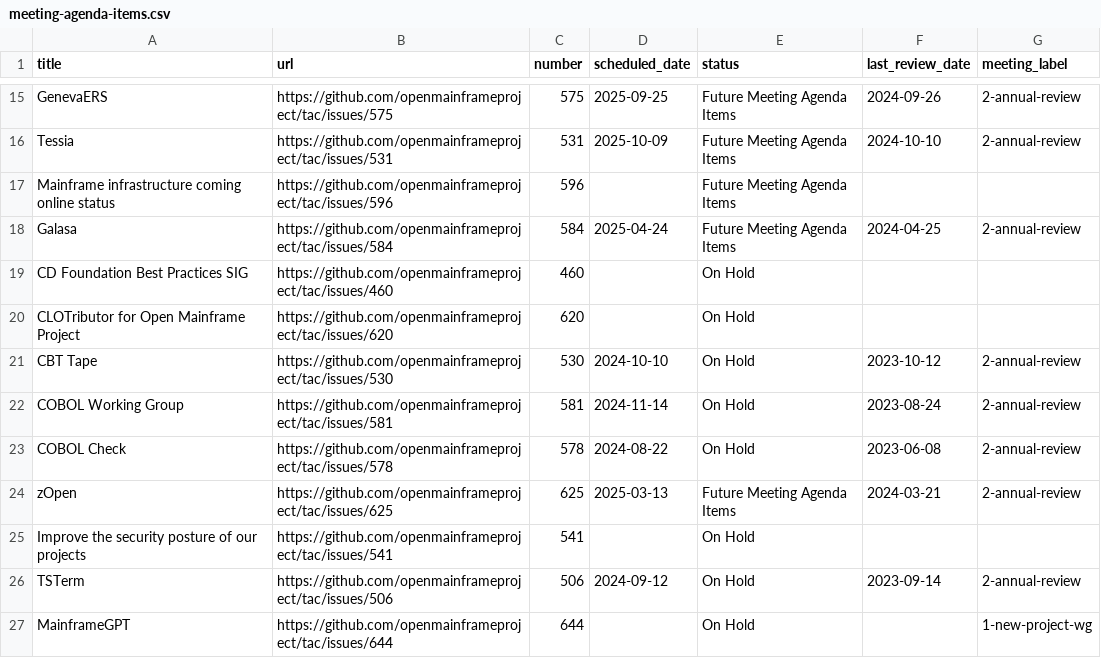
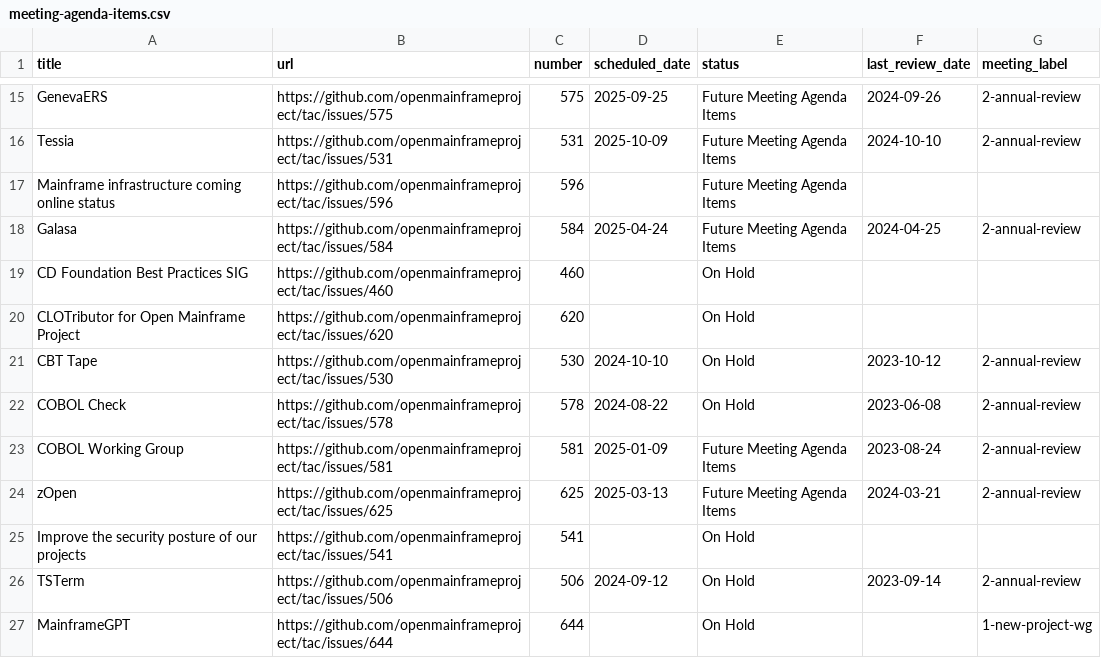
Before and after one commit to openmainframeproject/tac, a CSV file: _data/meeting-agenda-items.csv, drawn as a sheet; only a part is shown, gaps mark what is left out; removed rows and columns are numbered as before the commit, all else as after; the diff names each change by its address in the sheet, - before the commit and + after, or states it on an @@ line.

```diff
--- a/_data/meeting-agenda-items.csv
+++ b/_data/meeting-agenda-items.csv
-row 22: COBOL Working Group | https://github.com/openmainframeproject/tac/issues/581 | 581 | 2024-11-14 | On Hold | 2023-08-24 | 2-annual-review
+row 23: COBOL Working Group | https://github.com/openmainframeproject/tac/issues/581 | 581 | 2025-01-09 | Future Meeting Agenda Items | 2023-08-24 | 2-annual-review
```
